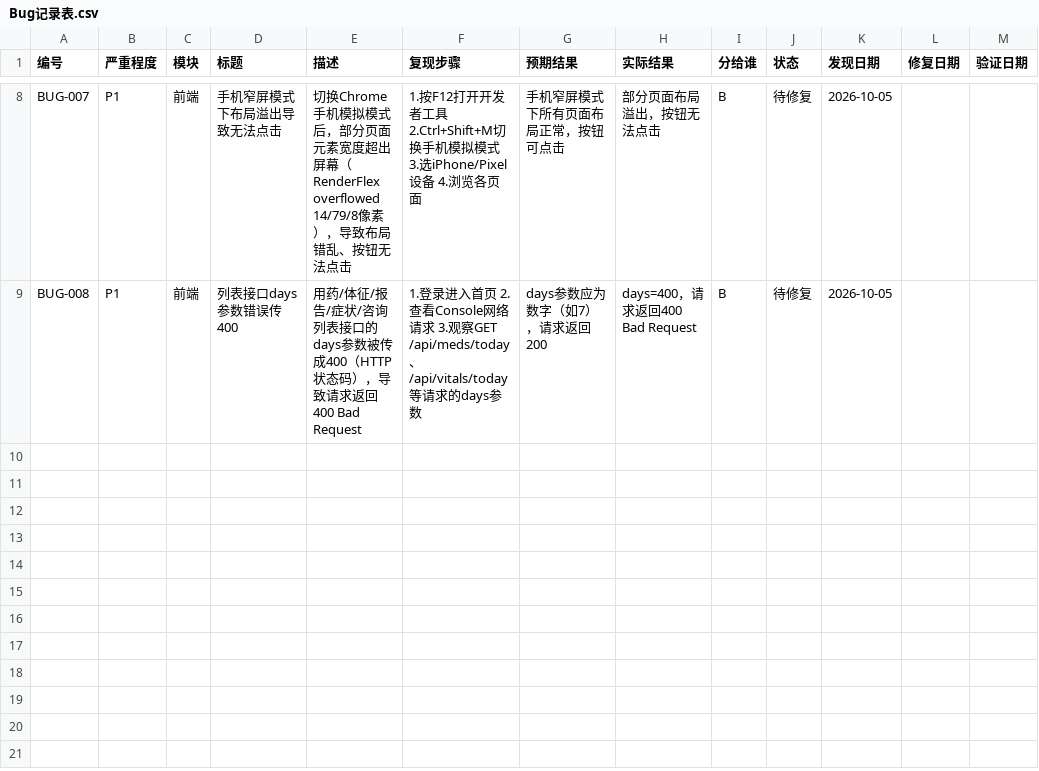
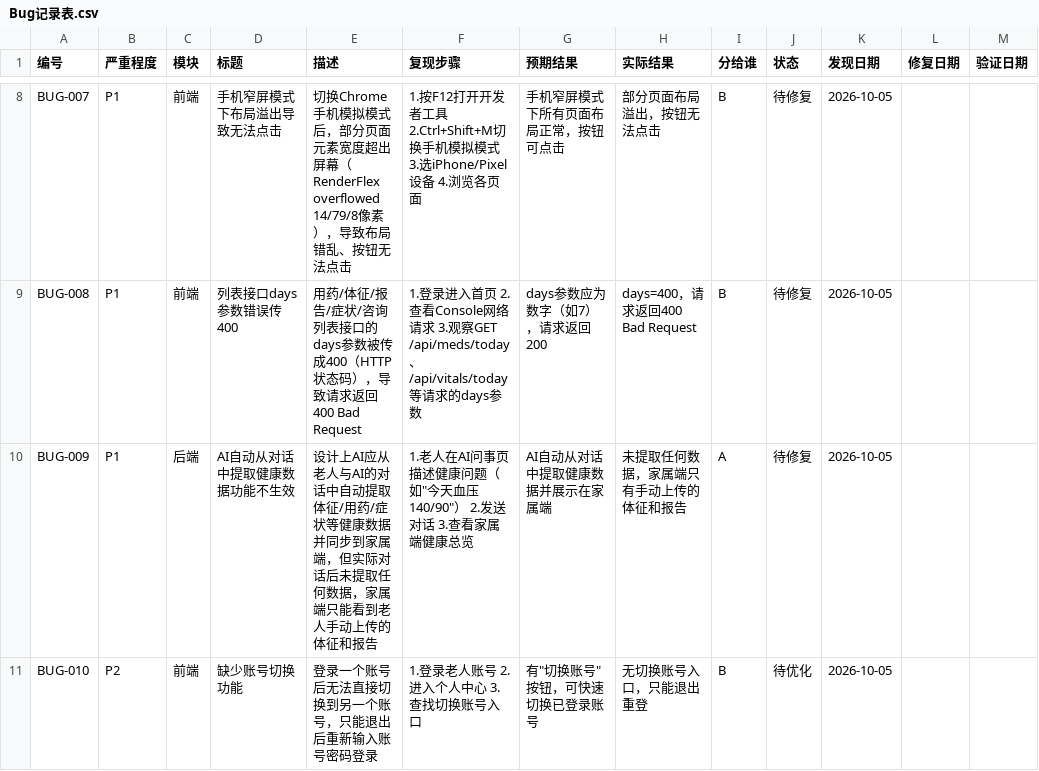
Before and after one commit to lwjkkk/elderly-ai-assistant, a CSV file: docs/Bug记录表.csv, drawn as a sheet; only a part is shown, gaps mark what is left out; the diff names each change by its address in the sheet, - before the commit and + after, or states it on an @@ line.

Commit message:
docs: Bug表新增BUG-009 AI自动提取健康数据不生效 + BUG-010 缺少账号切换功能

```diff
--- a/docs/Bug记录表.csv
+++ b/docs/Bug记录表.csv
+row 10: BUG-009 | P1 | 后端 | AI自动从对话中提取健康数据功能不生效 | 设计上AI应从老人与AI的对话中自动提取体征/用药/症状等健康数据并同步到家属端，但实际对话后未提取任何数据，家属端只能看到老人手动上传的体征和报告 | 1.老人在AI问事页描述健康问题（如"今天血压140/90"） 2.发送对话 3.查看家属端健康总览 | AI自动从对话中提取健康数据并展示在家属端 | 未提取任何数据，家属端只有手动上传的体征和报告 | A | 待修复 | 2026-10-05
+row 11: BUG-010 | P2 | 前端 | 缺少账号切换功能 | 登录一个账号后无法直接切换到另一个账号，只能退出后重新输入账号密码登录 | 1.登录老人账号 2.进入个人中心 3.查找切换账号入口 | 有"切换账号"按钮，可快速切换已登录账号 | 无切换账号入口，只能退出重登 | B | 待优化 | 2026-10-05
```
